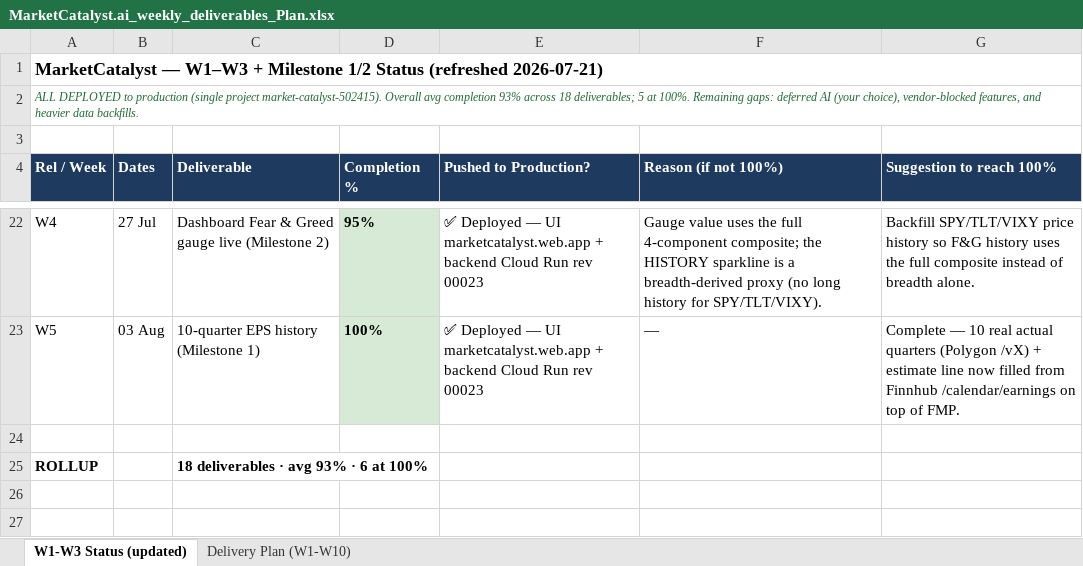
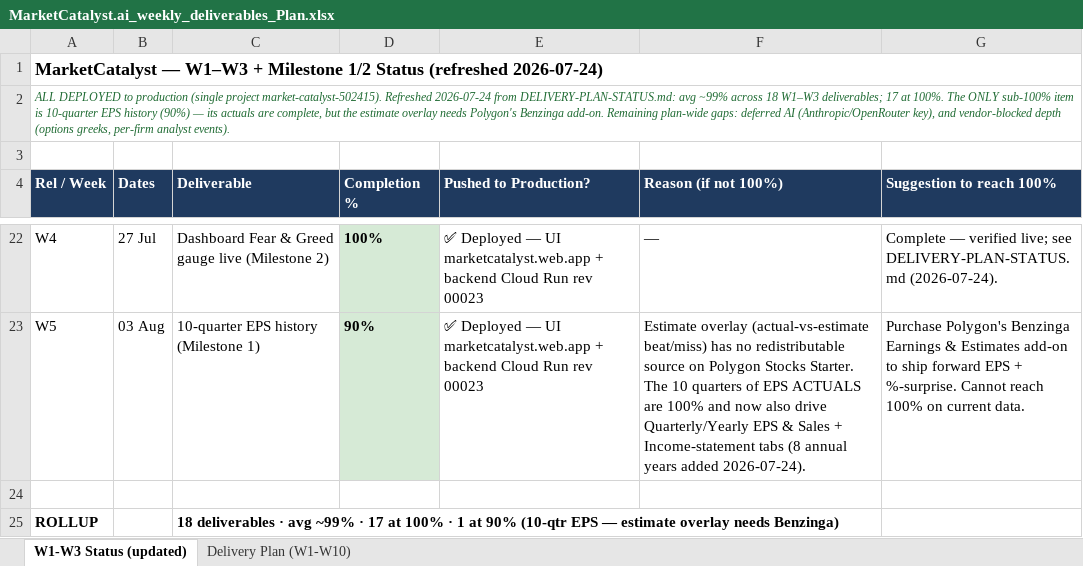
Before and after one commit to surjeetdash108/MarketCatalystBackEnd, an Excel workbook: Doc/MarketCatalyst.ai_weekly_deliverables_Plan.xlsx, sheet W1-W3 Status (updated), drawn as a sheet; only a part is shown, gaps mark what is left out; values as stored, in another font and other column widths than the file's, no borders; the diff covers the shown part only; the diff names each change by its address in the sheet, - before the commit and + after, or states it on an @@ line.

```diff
--- a/Doc/MarketCatalyst.ai_weekly_deliverables_Plan.xlsx (sheet W1-W3 Status (updated))
+++ b/Doc/MarketCatalyst.ai_weekly_deliverables_Plan.xlsx (sheet W1-W3 Status (updated))
-A1 (Rel / Week): …Status (refreshed 2026-07-21)
+A1 (Rel / Week): …Status (refreshed 2026-07-24)
-A2 (Rel / Week): …project market-catalyst-502415). Overall avg completion 93% across 18 deliverables; 5 at 100%. Remaining gaps: deferred AI (your choice), vendor-blocked features, and heavier data backfills.
+A2 (Rel / Week): …project market-catalyst-502415). Refreshed 2026-07-24 from DELIVERY-PLAN-STATUS.md: avg ~99% across 18 W1–W3 deliverables; 17 at 100%. The ONLY sub-100% item is 10-quarter EPS history (90%) — its actuals are complete, but the estimate overlay needs Polygon's Benzinga add-on. Remaining plan-wide gaps: deferred AI (Anthropic/OpenRouter key), and vendor-blocked depth (options greeks, per-firm analyst events).
-D22 (Completion %): 95%
+D22 (Completion %): 100%
-F22 (Reason (if not 100%)): Gauge value uses the full 4-component composite; the HISTORY sparkline is a breadth-derived proxy (no long history for SPY/TLT/VIXY).
+F22 (Reason (if not 100%)): —
-G22 (Suggestion to reach 100%): Backfill SPY/TLT/VIXY price history so F&G history uses the full composite instead of breadth alone.
+G22 (Suggestion to reach 100%): Complete — verified live; see DELIVERY-PLAN-STATUS.md (2026-07-24).
-D23 (Completion %): 100%
+D23 (Completion %): 90%
-F23 (Reason (if not 100%)): —
+F23 (Reason (if not 100%)): Estimate overlay (actual-vs-estimate beat/miss) has no redistributable source on Polygon Stocks Starter. The 10 quarters of EPS ACTUALS are 100% and now also drive Quarterly/Yearly EPS & Sales + Income-statement tabs (8 annual years added 2026-07-24).
-G23 (Suggestion to reach 100%): Complete — 10 real actual quarters (Polygon /vX) + estimate line now filled from Finnhub /calendar/earnings on top of FMP.
+G23 (Suggestion to reach 100%): Purchase Polygon's Benzinga Earnings & Estimates add-on to ship forward EPS + %-surprise. Cannot reach 100% on current data.
-C25 (Deliverable): …· avg 93% · 6 at 100%
+C25 (Deliverable): …· avg ~99% · 17 at 100% · 1 at 90% (10-qtr EPS — estimate overlay needs Benzinga)
```
Also changed, not shown: 33 edited cells elsewhere in this sheet.
